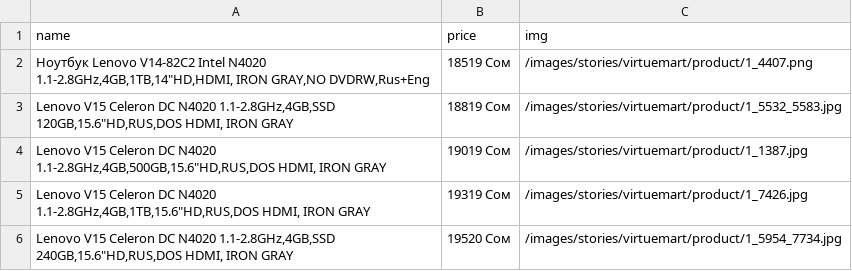
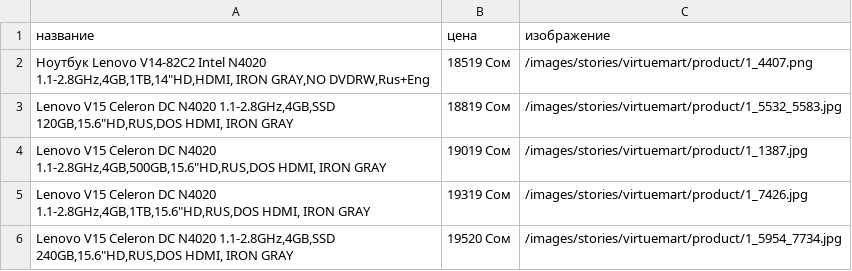
Before and after one commit to Danysh24/hackathon, a CSV file: notebook.csv, drawn as a sheet; only a part is shown.

```diff
--- a/notebook.csv
+++ b/notebook.csv
@@ -1,2 +1,2 @@
-name,price,img
+название,цена,изображение
 "Ноутбук Lenovo V14-82C2 Intel N4020 1.1-2.8GHz,4GB,1TB,14""HD,HDMI, IRON GRAY,NO DVDRW,Rus+Eng",18519 Сом,/images/stories/virtuemart/product/1_4407.png
```
Also changed, not shown: 1 other file.
